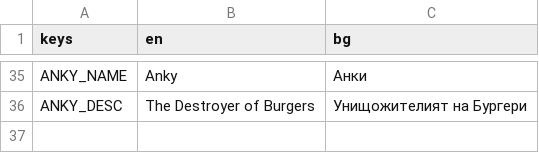
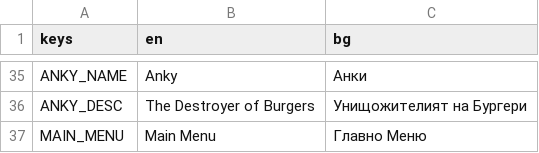
Before and after one commit to SasVel/Velocirambo, a CSV file: Misc/Translations/Translations.csv, drawn as a sheet; only a part is shown, gaps mark what is left out; the diff names each change by its address in the sheet, - before the commit and + after, or states it on an @@ line.

Commit message:
Player level fix, pause added to translations

```diff
--- a/Misc/Translations/Translations.csv
+++ b/Misc/Translations/Translations.csv
+row 37: MAIN_MENU | Main Menu | Главно Меню
```
Also changed, not shown: 4 other files.
